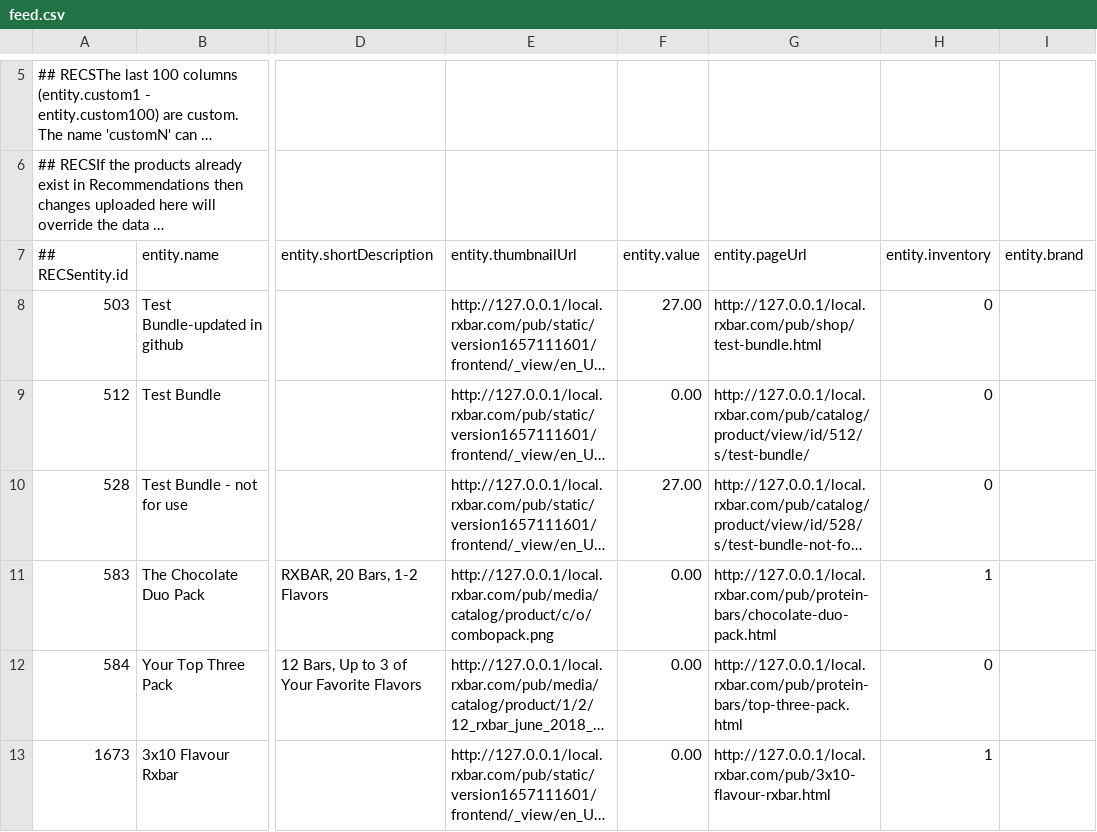
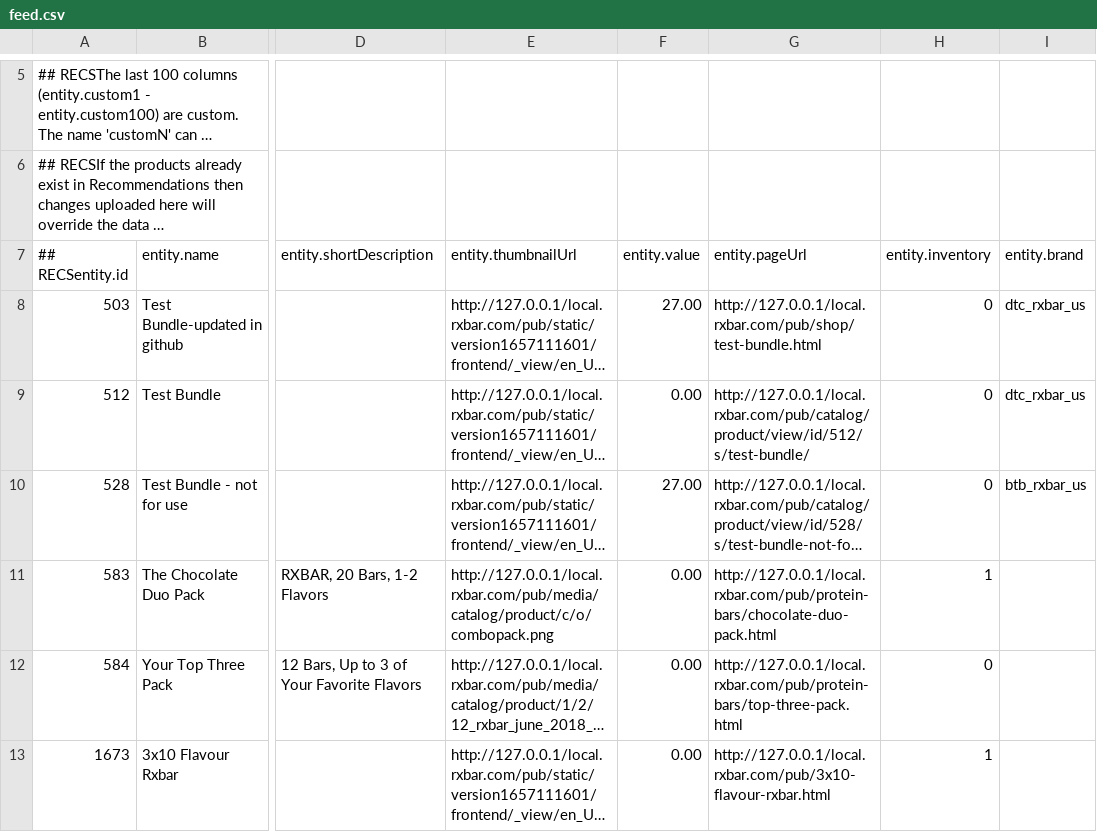
Before and after one commit to nbhart/rxbarfeed, a CSV file: feed.csv, drawn as a sheet; only a part is shown, gaps mark what is left out; long unchanged cells end in …; the diff names each change by its address in the sheet, - before the commit and + after, or states it on an @@ line.

Commit message:
Update feed.csv

```diff
--- a/feed.csv
+++ b/feed.csv
-I8:I9 (entity.brand): (empty)
+I8:I9 (entity.brand): dtc_rxbar_us
-I10 (entity.brand): (empty)
+I10 (entity.brand): btb_rxbar_us
```
